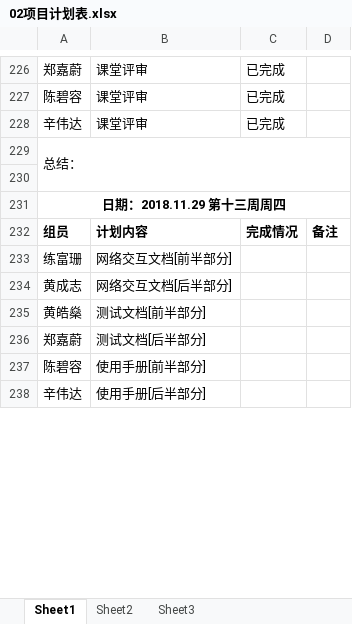
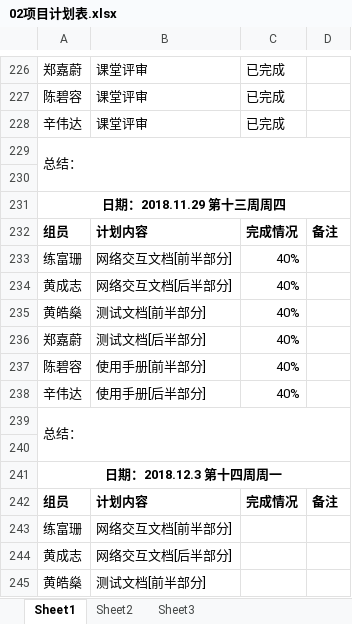
Before and after one commit to gdqy-it/soft162-163, an Excel workbook: 第02组/02项目计划表.xlsx, sheet Sheet1, drawn as a sheet; only a part is shown, gaps mark what is left out; the shorter side is filled out with more unchanged rows; values as stored, in another font and other column widths than the file's, no borders; the diff names each change by its address in the sheet, - before the commit and + after, or states it on an @@ line.

Commit message:
Add files via upload

```diff
--- a/第02组/02项目计划表.xlsx (sheet Sheet1)
+++ b/第02组/02项目计划表.xlsx (sheet Sheet1)
+row 233: 练富珊 | 网络交互文档[前半部分] | 40%
+row 234: 黄成志 | 网络交互文档[后半部分] | 40%
+row 235: 黄皓燊 | 测试文档[前半部分] | 40%
+row 236: 郑嘉蔚 | 测试文档[后半部分] | 40%
+row 237: 陈碧容 | 使用手册[前半部分] | 40%
+row 238: 辛伟达 | 使用手册[后半部分] | 40%
+row 239: 总结：
+row 240: (empty)
+row 241: 日期：2018.12.3 第十四周周一
+row 242: 组员 | 计划内容 | 完成情况 | 备注
```
